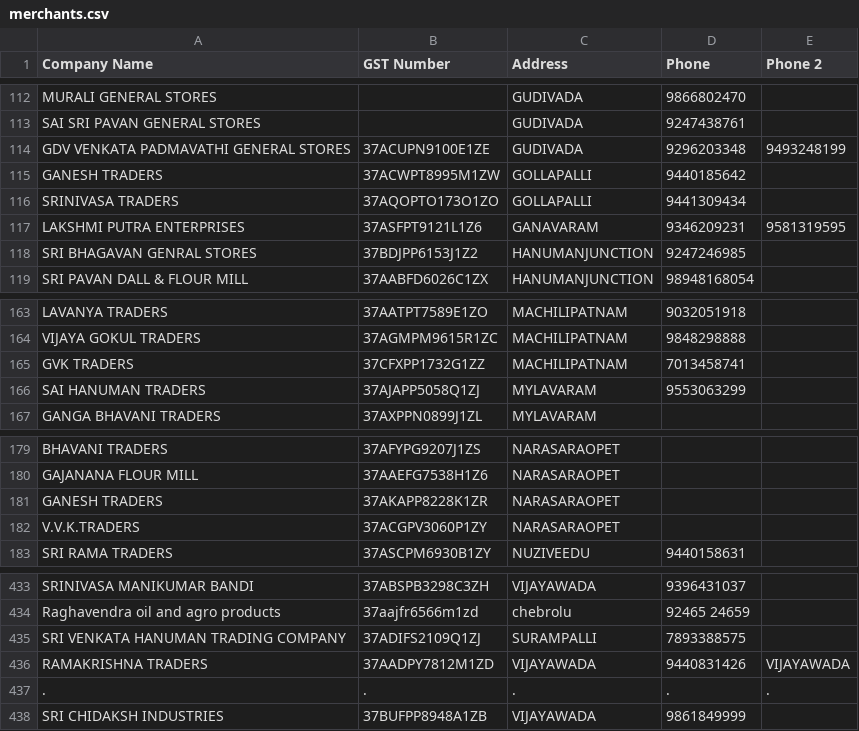
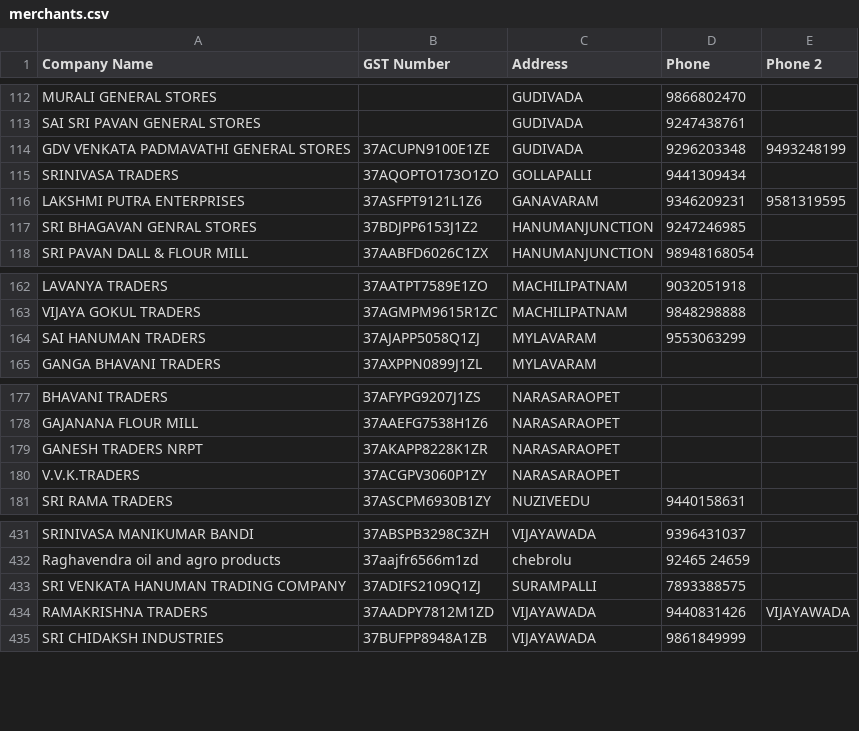
Before and after one commit to TARUN-BATCHU/order-message-generator, a CSV file: merchants.csv, drawn as a sheet; only a part is shown, gaps mark what is left out; removed rows and columns are numbered as before the commit, all else as after; the diff names each change by its address in the sheet, - before the commit and + after, or states it on an @@ line.

```diff
--- a/merchants.csv
+++ b/merchants.csv
-row 115: GANESH TRADERS | 37ACWPT8995M1ZW | GOLLAPALLI | 9440185642
-row 165: GVK TRADERS | 37CFXPP1732G1ZZ | MACHILIPATNAM | 7013458741
-A179 (Company Name): GANESH TRADERS
+A179 (Company Name): GANESH TRADERS NRPT
-row 437: . | . | . | . | .
```
Also changed, not shown: 11 other files.
